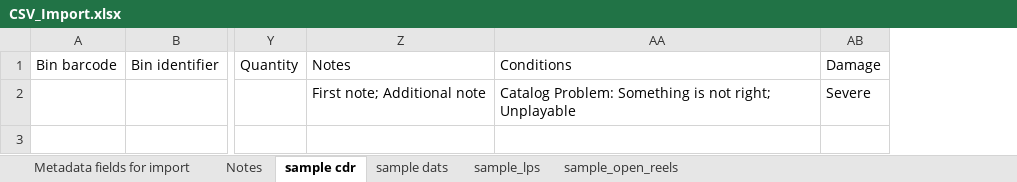
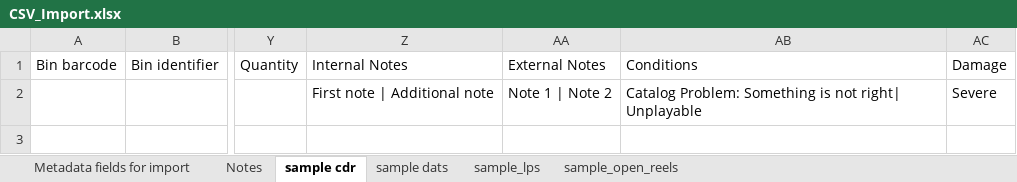
Before and after one commit to jaalbrec/physical_object_database, an Excel workbook: public/CSV_Import.xlsx, sheet sample cdr, drawn as a sheet; only a part is shown, gaps mark what is left out; values as stored, in another font and other column widths than the file's, no borders; removed rows and columns are numbered as before the commit, all else as after; the diff names each change by its address in the sheet, - before the commit and + after, or states it on an @@ line.

Commit message:
Spreadsheet import: deprecated Quantity, changed Notes/Conditions delimiter to pipe(s), forked Internal Notes and External notes (export=true).

```diff
--- a/public/CSV_Import.xlsx (sheet sample cdr)
+++ b/public/CSV_Import.xlsx (sheet sample cdr)
-column Z (Notes), row 2: First note; Additional note
+column Z (Internal Notes), row 2: First note | Additional note
+column AA (External Notes), row 2: Note 1 | Note 2
-AB2 (Conditions): …is not right; Unplayable
+AB2 (Conditions): …is not right| Unplayable
```
Also changed, not shown: sheet Notes, sheet sample dats, sheet sample_open_reels, sheet sample_lps, sheet Metadata fields for import, 8 other files.
